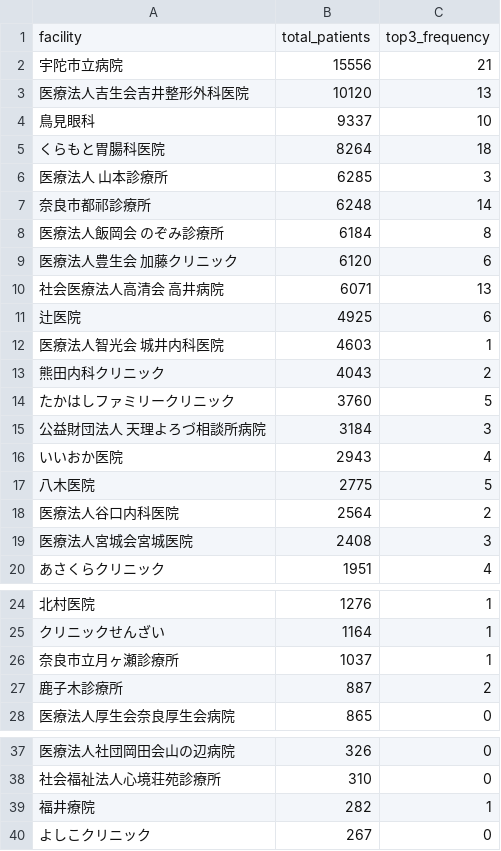
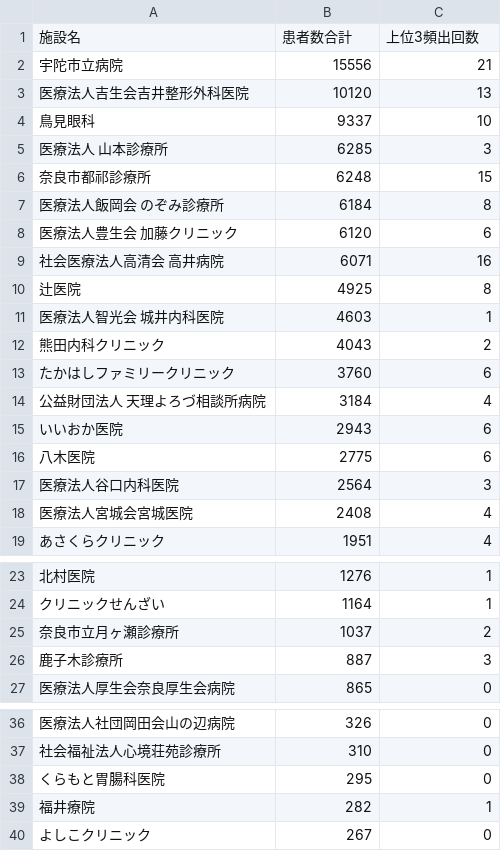
Before and after one commit to 22078tsubasa/ppl-gff, a CSV file: JADECOM/202603/facility_rank_summary.csv, drawn as a sheet; only a part is shown, gaps mark what is left out; the diff covers the shown part only.

```diff
--- a/JADECOM/202603/facility_rank_summary.csv
+++ b/JADECOM/202603/facility_rank_summary.csv
@@ -1,2 +1,2 @@
-facility,total_patients,top3_frequency
+施設名,患者数合計,上位3頻出回数
 宇陀市立病院,15556,21
@@ -4,17 +4,16 @@
 鳥見眼科,9337,10
-くらもと胃腸科医院,8264,18
 医療法人　山本診療所,6285,3
-奈良市都祁診療所,6248,14
+奈良市都祁診療所,6248,15
 医療法人飯岡会　のぞみ診療所,6184,8
 医療法人豊生会　加藤クリニック,6120,6
-社会医療法人高清会　高井病院,6071,13
-辻医院,4925,6
+社会医療法人高清会　高井病院,6071,16
+辻医院,4925,8
 医療法人智光会　城井内科医院,4603,1
 熊田内科クリニック,4043,2
-たかはしファミリークリニック,3760,5
-公益財団法人　天理よろづ相談所病院,3184,3
-いいおか医院,2943,4
-八木医院,2775,5
-医療法人谷口内科医院,2564,2
-医療法人宮城会宮城医院,2408,3
+たかはしファミリークリニック,3760,6
+公益財団法人　天理よろづ相談所病院,3184,4
+いいおか医院,2943,6
+八木医院,2775,6
+医療法人谷口内科医院,2564,3
+医療法人宮城会宮城医院,2408,4
 あさくらクリニック,1951,4
@@ -25,4 +24,4 @@
 クリニックせんざい,1164,1
-奈良市立月ヶ瀬診療所,1037,1
-鹿子木診療所,887,2
+奈良市立月ヶ瀬診療所,1037,2
+鹿子木診療所,887,3
 医療法人厚生会奈良厚生会病院,865,0
@@ -38,2 +37,3 @@
 社会福祉法人心境荘苑診療所,310,0
+くらもと胃腸科医院,295,0
 福井療院,282,1
```
Also changed, not shown: 8 moved rows and 1 edited cell elsewhere in this file, JADECOM/202603/dominant_territory_tsuge_30km_result.csv, JADECOM/202603/dominant_territory_tsuge_30km_tsuge_plus5_result.csv, 8 other files.
